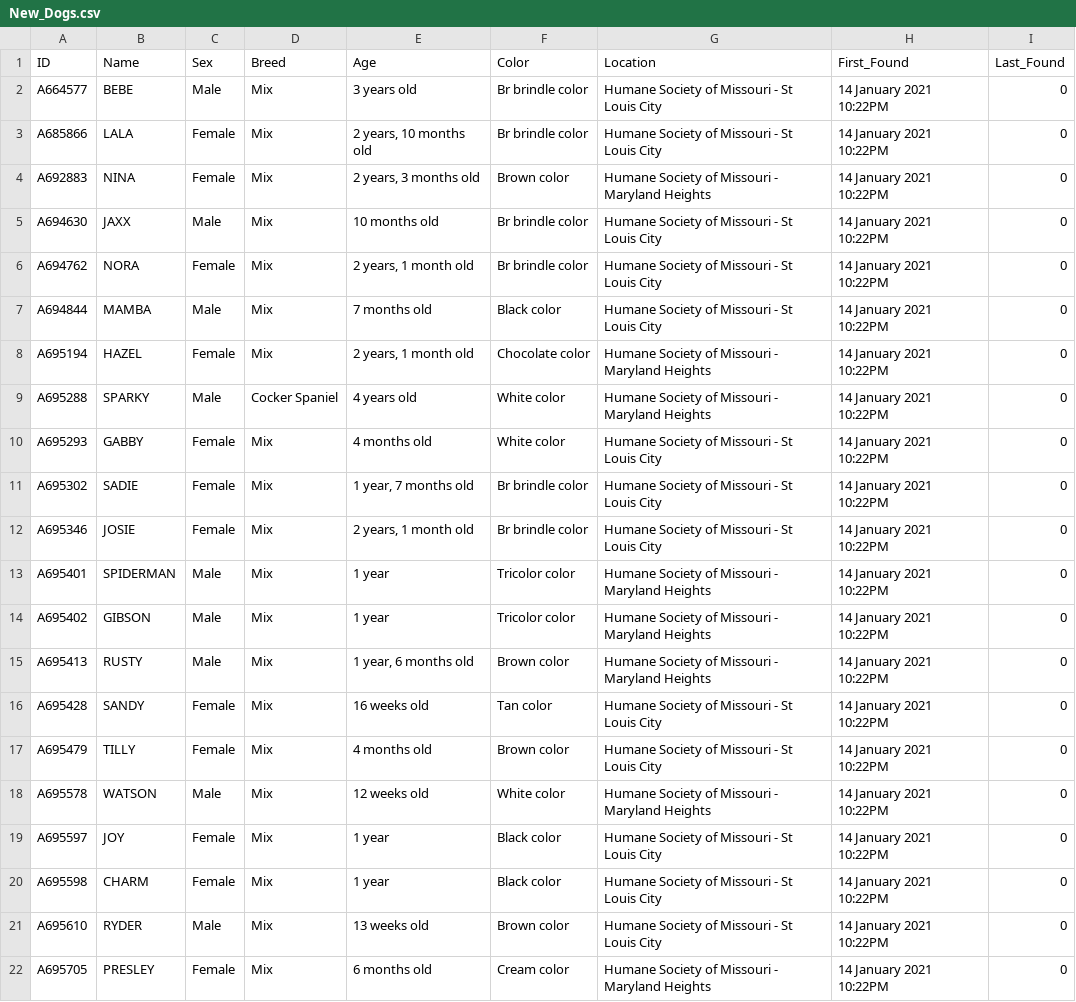
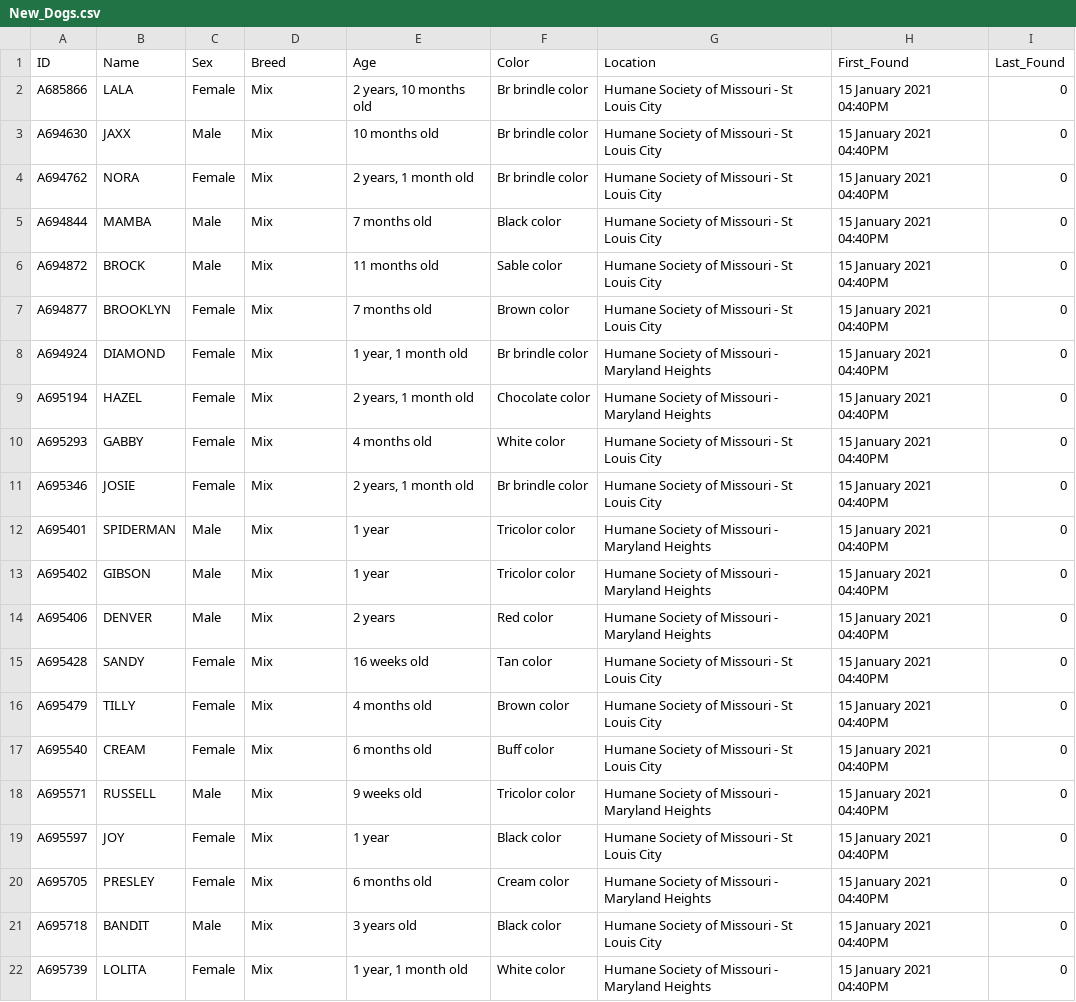
Before and after one commit to psychicesp/HSMO-scraper, a CSV file: New_Dogs.csv, drawn as a sheet.

```diff
--- a/New_Dogs.csv
+++ b/New_Dogs.csv
@@ -1,22 +1,22 @@
 ID,Name,Sex,Breed,Age,Color,Location,First_Found,Last_Found
-A664577,BEBE,Male,Mix,3 years old,Br brindle color,Humane Society of Missouri - St Louis City,14 January 2021 10:22PM,0
-A685866,LALA,Female,Mix,"2 years, 10 months old",Br brindle color,Humane Society of Missouri - St Louis City,14 January 2021 10:22PM,0
-A692883,NINA,Female,Mix,"2 years, 3 months old",Brown color,Humane Society of Missouri - Maryland Heights,14 January 2021 10:22PM,0
-A694630,JAXX,Male,Mix,10 months old,Br brindle color,Humane Society of Missouri - St Louis City,14 January 2021 10:22PM,0
-A694762,NORA,Female,Mix,"2 years, 1 month old",Br brindle color,Humane Society of Missouri - St Louis City,14 January 2021 10:22PM,0
-A694844,MAMBA,Male,Mix,7 months old,Black color,Humane Society of Missouri - St Louis City,14 January 2021 10:22PM,0
-A695194,HAZEL,Female,Mix,"2 years, 1 month old",Chocolate color,Humane Society of Missouri - Maryland Heights,14 January 2021 10:22PM,0
-A695288,SPARKY,Male,Cocker Spaniel,4 years old,White color,Humane Society of Missouri - Maryland Heights,14 January 2021 10:22PM,0
-A695293,GABBY,Female,Mix,4 months old,White color,Humane Society of Missouri - St Louis City,14 January 2021 10:22PM,0
-A695302,SADIE,Female,Mix,"1 year, 7 months old",Br brindle color,Humane Society of Missouri - St Louis City,14 January 2021 10:22PM,0
-A695346,JOSIE,Female,Mix,"2 years, 1 month old",Br brindle color,Humane Society of Missouri - St Louis City,14 January 2021 10:22PM,0
-A695401,SPIDERMAN,Male,Mix,1 year,Tricolor color,Humane Society of Missouri - Maryland Heights,14 January 2021 10:22PM,0
-A695402,GIBSON,Male,Mix,1 year,Tricolor color,Humane Society of Missouri - Maryland Heights,14 January 2021 10:22PM,0
-A695413,RUSTY,Male,Mix,"1 year, 6 months old",Brown color,Humane Society of Missouri - Maryland Heights,14 January 2021 10:22PM,0
-A695428,SANDY,Female,Mix,16 weeks old,Tan color,Humane Society of Missouri - St Louis City,14 January 2021 10:22PM,0
-A695479,TILLY,Female,Mix,4 months old,Brown color,Humane Society of Missouri - St Louis City,14 January 2021 10:22PM,0
-A695578,WATSON,Male,Mix,12 weeks old,White color,Humane Society of Missouri - Maryland Heights,14 January 2021 10:22PM,0
-A695597,JOY,Female,Mix,1 year,Black color,Humane Society of Missouri - St Louis City,14 January 2021 10:22PM,0
-A695598,CHARM,Female,Mix,1 year,Black color,Humane Society of Missouri - St Louis City,14 January 2021 10:22PM,0
-A695610,RYDER,Male,Mix,13 weeks old,Brown color,Humane Society of Missouri - St Louis City,14 January 2021 10:22PM,0
-A695705,PRESLEY,Female,Mix,6 months old,Cream color,Humane Society of Missouri - Maryland Heights,14 January 2021 10:22PM,0
+A685866,LALA,Female,Mix,"2 years, 10 months old",Br brindle color,Humane Society of Missouri - St Louis City,15 January 2021 04:40PM,0
+A694630,JAXX,Male,Mix,10 months old,Br brindle color,Humane Society of Missouri - St Louis City,15 January 2021 04:40PM,0
+A694762,NORA,Female,Mix,"2 years, 1 month old",Br brindle color,Humane Society of Missouri - St Louis City,15 January 2021 04:40PM,0
+A694844,MAMBA,Male,Mix,7 months old,Black color,Humane Society of Missouri - St Louis City,15 January 2021 04:40PM,0
+A694872,BROCK,Male,Mix,11 months old,Sable color,Humane Society of Missouri - St Louis City,15 January 2021 04:40PM,0
+A694877,BROOKLYN,Female,Mix,7 months old,Brown color,Humane Society of Missouri - St Louis City,15 January 2021 04:40PM,0
+A694924,DIAMOND,Female,Mix,"1 year, 1 month old",Br brindle color,Humane Society of Missouri - Maryland Heights,15 January 2021 04:40PM,0
+A695194,HAZEL,Female,Mix,"2 years, 1 month old",Chocolate color,Humane Society of Missouri - Maryland Heights,15 January 2021 04:40PM,0
+A695293,GABBY,Female,Mix,4 months old,White color,Humane Society of Missouri - St Louis City,15 January 2021 04:40PM,0
+A695346,JOSIE,Female,Mix,"2 years, 1 month old",Br brindle color,Humane Society of Missouri - St Louis City,15 January 2021 04:40PM,0
+A695401,SPIDERMAN,Male,Mix,1 year,Tricolor color,Humane Society of Missouri - Maryland Heights,15 January 2021 04:40PM,0
+A695402,GIBSON,Male,Mix,1 year,Tricolor color,Humane Society of Missouri - Maryland Heights,15 January 2021 04:40PM,0
+A695406,DENVER,Male,Mix,2 years,Red color,Humane Society of Missouri - Maryland Heights,15 January 2021 04:40PM,0
+A695428,SANDY,Female,Mix,16 weeks old,Tan color,Humane Society of Missouri - St Louis City,15 January 2021 04:40PM,0
+A695479,TILLY,Female,Mix,4 months old,Brown color,Humane Society of Missouri - St Louis City,15 January 2021 04:40PM,0
+A695540,CREAM,Female,Mix,6 months old,Buff color,Humane Society of Missouri - St Louis City,15 January 2021 04:40PM,0
+A695571,RUSSELL,Male,Mix,9 weeks old,Tricolor color,Humane Society of Missouri - Maryland Heights,15 January 2021 04:40PM,0
+A695597,JOY,Female,Mix,1 year,Black color,Humane Society of Missouri - St Louis City,15 January 2021 04:40PM,0
+A695705,PRESLEY,Female,Mix,6 months old,Cream color,Humane Society of Missouri - Maryland Heights,15 January 2021 04:40PM,0
+A695718,BANDIT,Male,Mix,3 years old,Black color,Humane Society of Missouri - St Louis City,15 January 2021 04:40PM,0
+A695739,LOLITA,Female,Mix,"1 year, 1 month old",White color,Humane Society of Missouri - Maryland Heights,15 January 2021 04:40PM,0
```
Also changed, not shown: Dogs.csv.
